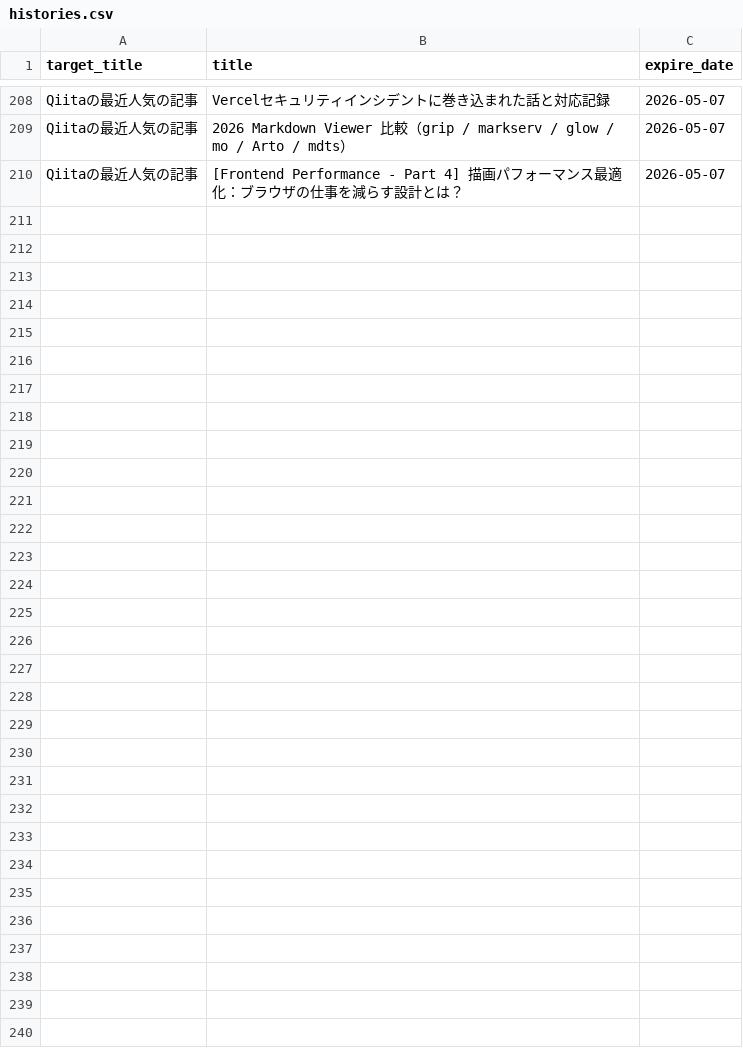
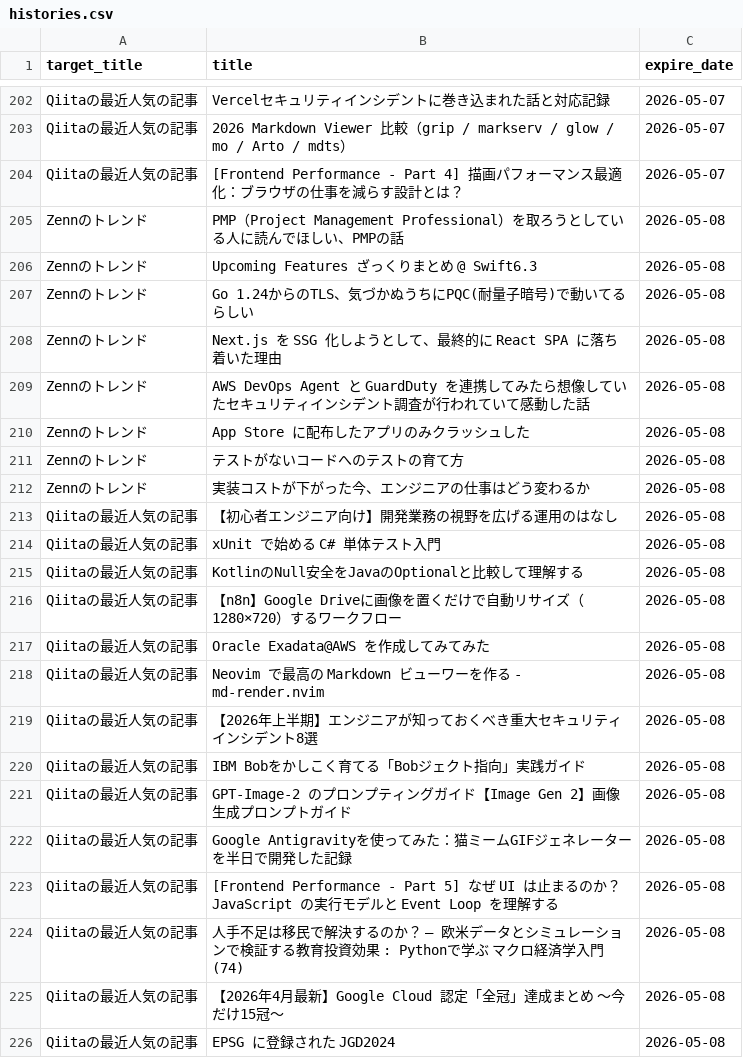
Before and after one commit to grazie-a-k-a-keita/rss-reader, a CSV file: src/data/histories.csv, drawn as a sheet; only a part is shown, gaps mark what is left out; the diff covers the shown part only.

```diff
--- a/src/data/histories.csv
+++ b/src/data/histories.csv
@@ -210 +204,23 @@ Qiitaの最近人気の記事,2026 Markdown Viewer 比較（grip / markserv / gl
 Qiitaの最近人気の記事,[Frontend Performance - Part 4] 描画パフォーマンス最適化：ブラウザの仕事を減らす設計とは？,2026-05-07
+Zennのトレンド,PMP（Project Management Professional）を取ろうとしている人に読んでほしい、PMPの話,2026-05-08
+Zennのトレンド,Upcoming Features ざっくりまとめ @ Swift6.3,2026-05-08
+Zennのトレンド,Go 1.24からのTLS、気づかぬうちにPQC(耐量子暗号)で動いてるらしい,2026-05-08
+Zennのトレンド,Next.js を SSG 化しようとして、最終的に React SPA に落ち着いた理由,2026-05-08
+Zennのトレンド,AWS DevOps Agent と GuardDuty を連携してみたら想像していたセキュリティインシデント調査が行われていて感動した話,2026-05-08
+Zennのトレンド,App Store に配布したアプリのみクラッシュした,2026-05-08
+Zennのトレンド,テストがないコードへのテストの育て方,2026-05-08
+Zennのトレンド,実装コストが下がった今、エンジニアの仕事はどう変わるか,2026-05-08
+Qiitaの最近人気の記事,【初心者エンジニア向け】開発業務の視野を広げる運用のはなし,2026-05-08
+Qiitaの最近人気の記事,xUnit で始める C# 単体テスト入門,2026-05-08
+Qiitaの最近人気の記事,KotlinのNull安全をJavaのOptionalと比較して理解する,2026-05-08
+Qiitaの最近人気の記事,【n8n】Google Driveに画像を置くだけで自動リサイズ（1280×720）するワークフロー,2026-05-08
+Qiitaの最近人気の記事,Oracle Exadata@AWS を作成してみてみた,2026-05-08
+Qiitaの最近人気の記事,Neovim で最高の Markdown ビューワーを作る - md-render.nvim,2026-05-08
+Qiitaの最近人気の記事,【2026年上半期】エンジニアが知っておくべき重大セキュリティインシデント8選,2026-05-08
+Qiitaの最近人気の記事,IBM Bobをかしこく育てる「Bobジェクト指向」実践ガイド,2026-05-08
+Qiitaの最近人気の記事,GPT-Image-2 のプロンプティングガイド【Image Gen 2】画像生成プロンプトガイド,2026-05-08
+Qiitaの最近人気の記事,Google Antigravityを使ってみた：猫ミームGIFジェネレーターを半日で開発した記録,2026-05-08
+Qiitaの最近人気の記事,[Frontend Performance - Part 5] なぜ UI は止まるのか？JavaScript の実行モデルと Event Loop を理解する,2026-05-08
+Qiitaの最近人気の記事,人手不足は移民で解決するのか？ ― 欧米データとシミュレーションで検証する教育投資効果 : Pythonで学ぶ マクロ経済学入門 (74),2026-05-08
+Qiitaの最近人気の記事,【2026年4月最新】Google Cloud 認定「全冠」達成まとめ 〜今だけ15冠〜,2026-05-08
+Qiitaの最近人気の記事,EPSG に登録された JGD2024,2026-05-08
```
Also changed, not shown: 6 removed rows elsewhere in this file.
